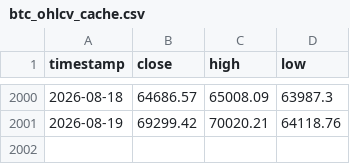
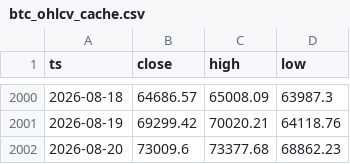
Before and after one commit to jwhinds74/btc-risk-bands, a CSV file: btc_ohlcv_cache.csv, drawn as a sheet; only a part is shown, gaps mark what is left out; the diff names each change by its address in the sheet, - before the commit and + after, or states it on an @@ line.

Commit message:
data: 2026-08-21

```diff
--- a/btc_ohlcv_cache.csv
+++ b/btc_ohlcv_cache.csv
-A1: timestamp
+A1: ts
+row 2002: 2026-08-20 | 73009.6 | 73377.68 | 68862.23
```
